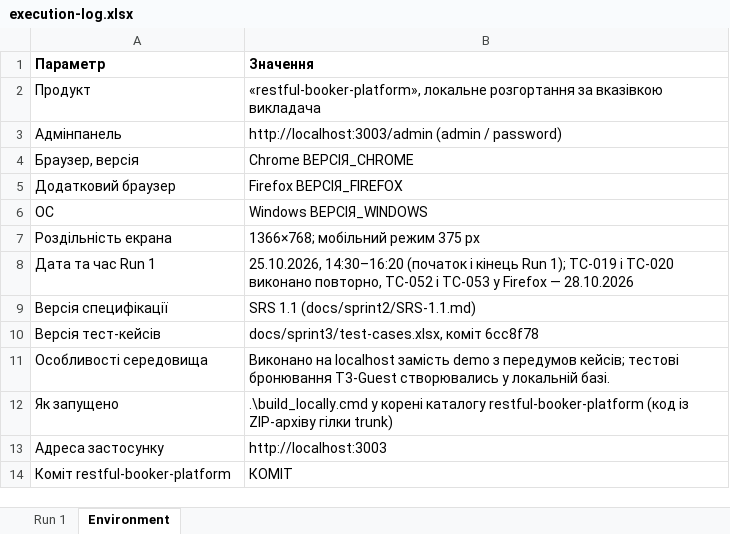
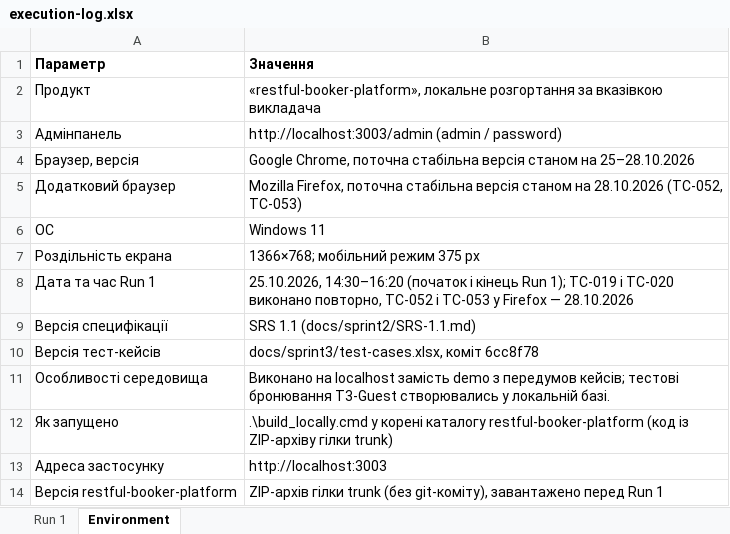
Before and after one commit to Dun18-droid/tzyapz-team-Hay-, an Excel workbook: docs/sprint3/execution-log.xlsx, sheet Environment, drawn as a sheet; values as stored, in another font and other column widths than the file's, no borders; removed rows and columns are numbered as before the commit, all else as after; the diff names each change by its address in the sheet, - before the commit and + after, or states it on an @@ line.

```diff
--- a/docs/sprint3/execution-log.xlsx (sheet Environment)
+++ b/docs/sprint3/execution-log.xlsx (sheet Environment)
-B4 (Значення): Chrome ВЕРСІЯ_CHROME
+B4 (Значення): Google Chrome, поточна стабільна версія станом на 25–28.10.2026
-B5 (Значення): Firefox ВЕРСІЯ_FIREFOX
+B5 (Значення): Mozilla Firefox, поточна стабільна версія станом на 28.10.2026 (TC-052, TC-053)
-B6 (Значення): Windows ВЕРСІЯ_WINDOWS
+B6 (Значення): Windows 11
-row 14: Коміт restful-booker-platform | КОМІТ
+row 14: Версія restful-booker-platform | ZIP-архів гілки trunk (без git-коміту), завантажено перед Run 1
```
Also changed, not shown: sheet Run 1, docs/sprint3/task-board.xlsx, 2 other files.
